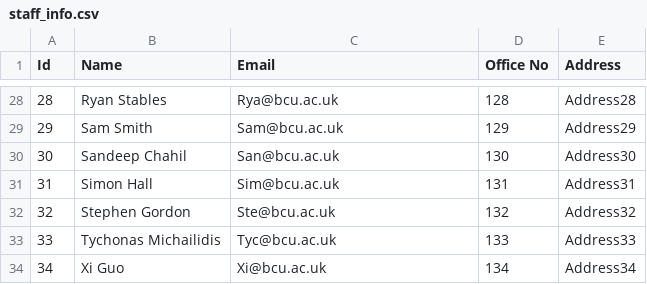
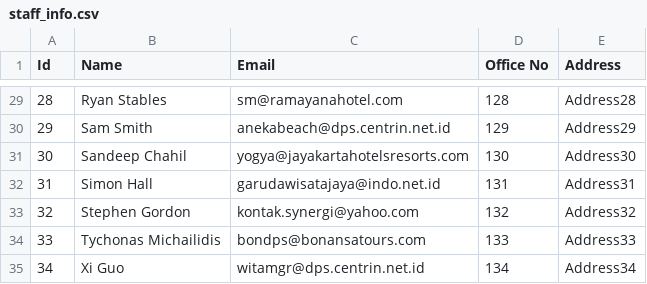
Before and after one commit to abdullahbasaad/Undergraduate-project-s-platform, a CSV file: assets/staff_info.csv, drawn as a sheet; only a part is shown, gaps mark what is left out; the diff covers the shown part only.

```diff
--- a/assets/staff_info.csv
+++ b/assets/staff_info.csv
@@ -28,7 +29,7 @@ Id,Name,Email,Office No,Address
-28,Ryan Stables,Rya@bcu.ac.uk,128,Address28
-29,Sam Smith,Sam@bcu.ac.uk,129,Address29
-30,Sandeep Chahil,San@bcu.ac.uk,130,Address30
-31,Simon Hall,Sim@bcu.ac.uk,131,Address31
-32,Stephen Gordon,Ste@bcu.ac.uk,132,Address32
-33,Tychonas Michailidis,Tyc@bcu.ac.uk,133,Address33
-34,Xi Guo,Xi@bcu.ac.uk,134,Address34
+28,Ryan Stables,sm@ramayanahotel.com,128,Address28
+29,Sam Smith,anekabeach@dps.centrin.net.id,129,Address29
+30,Sandeep Chahil,yogya@jayakartahotelsresorts.com,130,Address30
+31,Simon Hall,garudawisatajaya@indo.net.id,131,Address31
+32,Stephen Gordon,kontak.synergi@yahoo.com,132,Address32
+33,Tychonas Michailidis,bondps@bonansatours.com,133,Address33
+34,Xi Guo,witamgr@dps.centrin.net.id,134,Address34
```
Also changed, not shown: 1 added row and 26 edited cells elsewhere in this file, assets/Students_info.csv, assets/project_list.csv, 6 other files.
